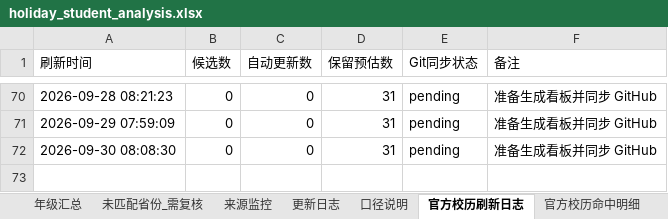
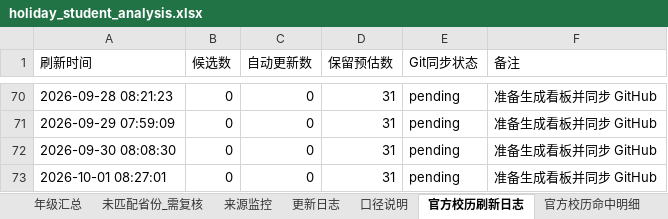
Before and after one commit to yxq870504-lgtm/SXZX-FJKXSJ, an Excel workbook: data/holiday_student_analysis.xlsx, sheet 官方校历刷新日志, drawn as a sheet; only a part is shown, gaps mark what is left out; values as stored, in another font and other column widths than the file's, no borders; the diff names each change by its address in the sheet, - before the commit and + after, or states it on an @@ line.

```diff
--- a/data/holiday_student_analysis.xlsx (sheet 官方校历刷新日志)
+++ b/data/holiday_student_analysis.xlsx (sheet 官方校历刷新日志)
+row 73: 2026-10-01 08:27:01 | 0 | 0 | 31 | pending | 准备生成看板并同步 GitHub
```
Also changed, not shown: 1 other file.
